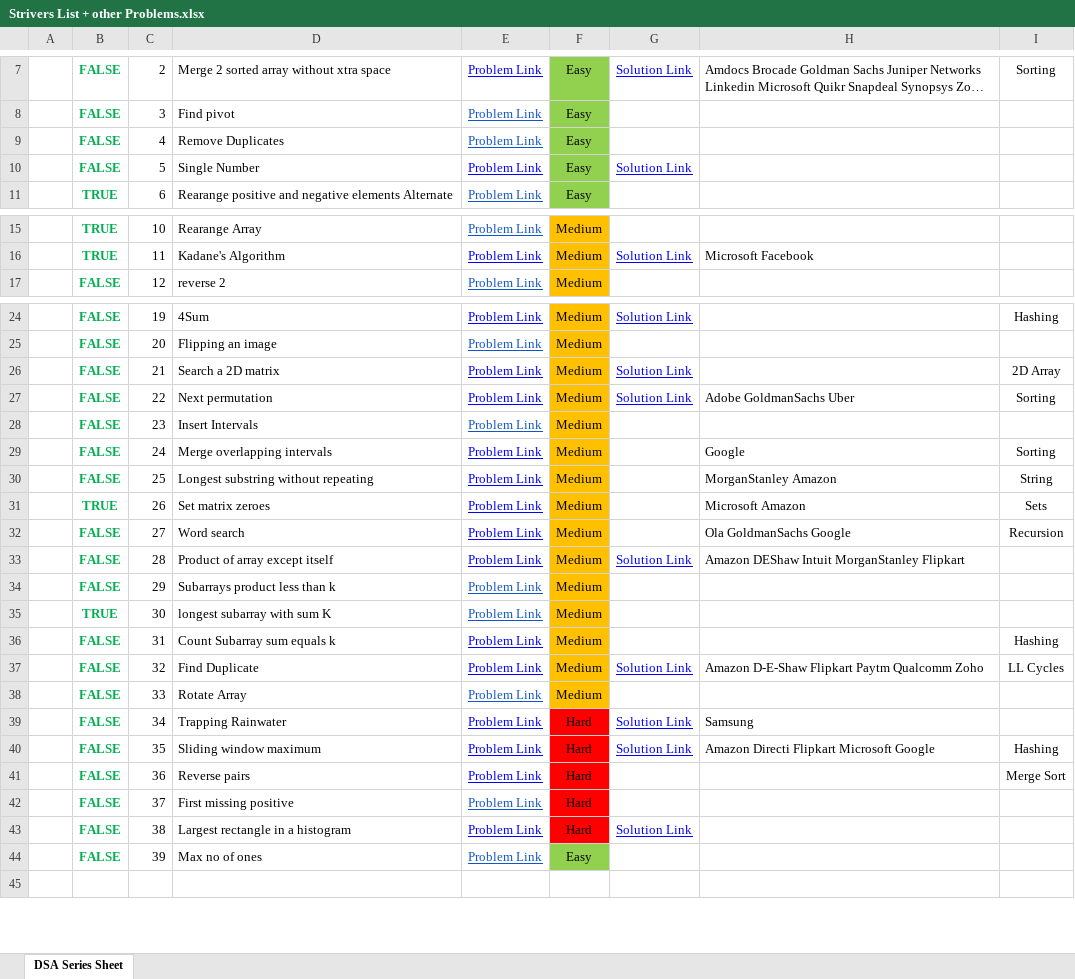
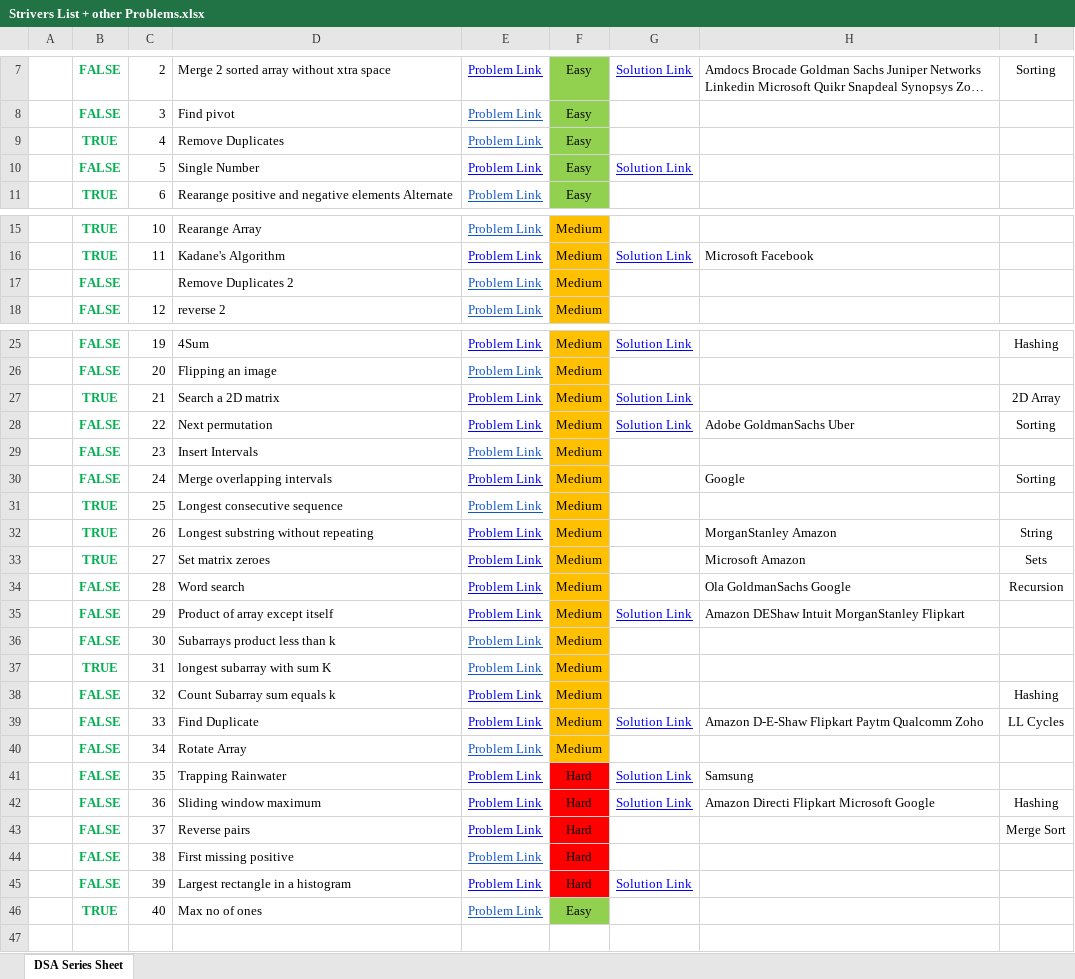
Before and after one commit to saaim12/DSA-Python, an Excel workbook: Strivers List + other Problems.xlsx, sheet DSA Series Sheet, drawn as a sheet; only a part is shown, gaps mark what is left out; long unchanged cells end in …; values as stored, in another font and other column widths than the file's, no borders; addresses are those after the commit; the diff names each change by its address in the sheet, - before the commit and + after, or states it on an @@ line.

Commit message:
problems

```diff
--- a/Strivers List + other Problems.xlsx (sheet DSA Series Sheet)
+++ b/Strivers List + other Problems.xlsx (sheet DSA Series Sheet)
-B9: FALSE
+B9: TRUE
+row 17:  | FALSE |  | Remove Duplicates 2 | Problem Link | Medium
-B27: FALSE
+B27: TRUE
+row 31:  | TRUE | 25 | Longest consecutive sequence | Problem Link | Medium
-B32: FALSE
+B32: TRUE
-C32: 25
+C32: 26
-C33: 26
+C33: 27
-C34: 27
+C34: 28
-C35: 28
+C35: 29
-C36: 29
+C36: 30
-C37: 30
+C37: 31
-C38: 31
+C38: 32
-C39: 32
+C39: 33
-C40: 33
+C40: 34
-C41: 34
+C41: 35
-C42: 35
+C42: 36
-C43: 36
+C43: 37
-C44: 37
+C44: 38
-C45: 38
+C45: 39
-B46: FALSE
+B46: TRUE
-C46: 39
+C46: 40
```
Also changed, not shown: 4 other files.
